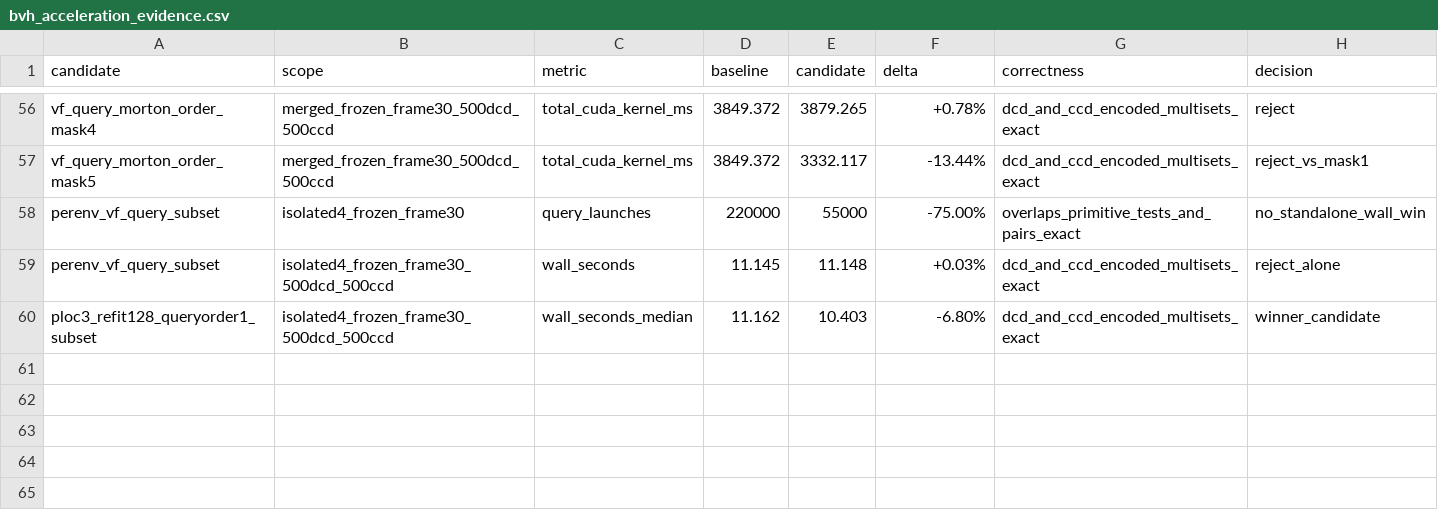
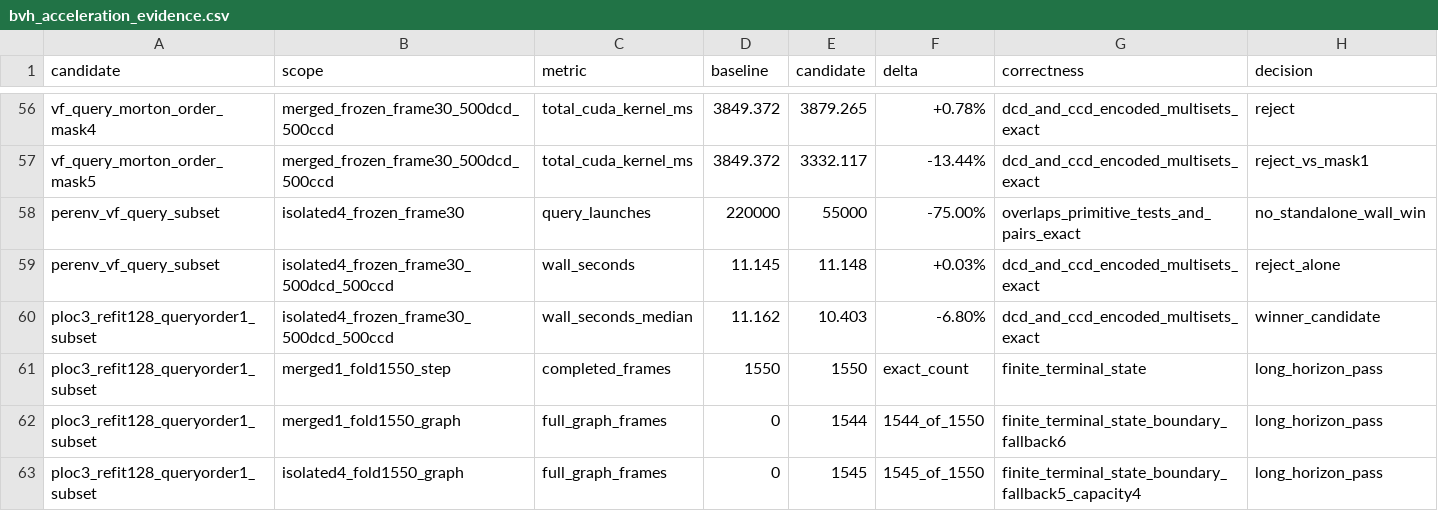
Before and after one commit to haoxiangNtu/Stiff-GIPC, a CSV file: docs/bvh_acceleration_evidence.csv, drawn as a sheet; only a part is shown, gaps mark what is left out; the diff names each change by its address in the sheet, - before the commit and + after, or states it on an @@ line.

Commit message:
validation: prove full FOLD graph trajectory

```diff
--- a/docs/bvh_acceleration_evidence.csv
+++ b/docs/bvh_acceleration_evidence.csv
+row 61: ploc3_refit128_queryorder1_subset | merged1_fold1550_step | completed_frames | 1550 | 1550 | exact_count | finite_terminal_state | long_horizon_pass
+row 62: ploc3_refit128_queryorder1_subset | merged1_fold1550_graph | full_graph_frames | 0 | 1544 | 1544_of_1550 | finite_terminal_state_boundary_fallback6 | long_horizon_pass
+row 63: ploc3_refit128_queryorder1_subset | isolated4_fold1550_graph | full_graph_frames | 0 | 1545 | 1545_of_1550 | finite_terminal_state_boundary_fallback5_capacity4 | long_horizon_pass
```
Also changed, not shown: 3 other files.
